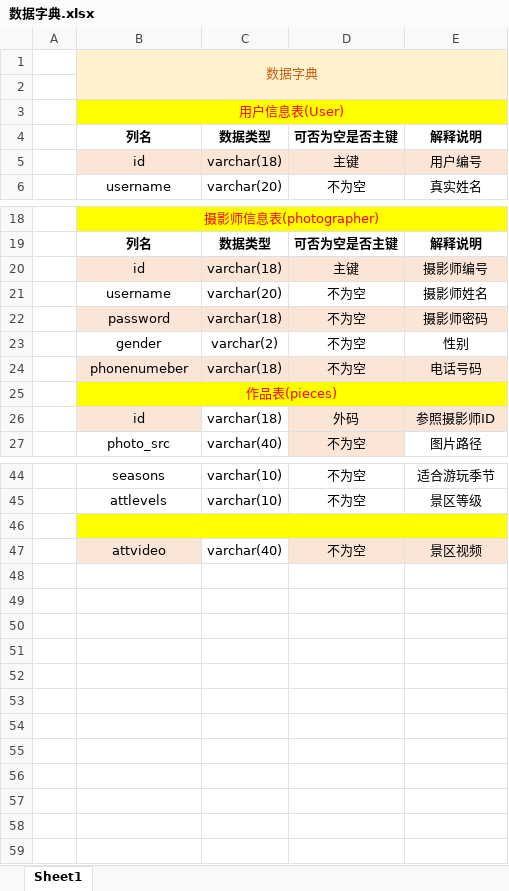
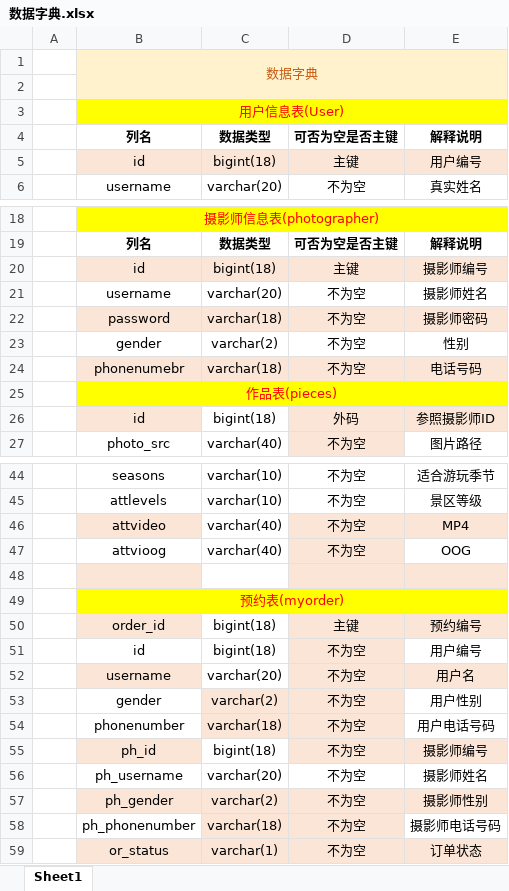
Before and after one commit to ujn-jike1802/ING-Travel_private_follow_up_booking_system, an Excel workbook: 数据字典.xlsx, sheet Sheet1, drawn as a sheet; only a part is shown, gaps mark what is left out; values as stored, in another font and other column widths than the file's, no borders; removed rows and columns are numbered as before the commit, all else as after; the diff covers the shown part only; the diff names each change by its address in the sheet, - before the commit and + after, or states it on an @@ line.

```diff
--- a/数据字典.xlsx (sheet Sheet1)
+++ b/数据字典.xlsx (sheet Sheet1)
-C5: varchar(18)
+C5: bigint(18)
-C20: varchar(18)
+C20: bigint(18)
-B24: phonenumeber
+B24: phonenumebr
-C26: varchar(18)
+C26: bigint(18)
+row 46:  | attvideo | varchar(40) | 不为空 | MP4
+row 47:  | attvioog | varchar(40) | 不为空 | OOG
-B48 fill: #FFFF00
+B48 fill: #FBE5D6
-B46:E46 merged
-C48 fill: #FFFF00
+C48 fill: none
-D48:E48 fill: #FFFF00
+D48:E48 fill: #FBE5D6
-row 47:  | attvideo | varchar(40) | 不为空 | 景区视频
+row 49:  | 预约表(myorder)
+row 50:  | order_id | bigint(18) | 主键 | 预约编号
+row 51:  | id | bigint(18) | 不为空 | 用户编号
+row 52:  | username | varchar(20) | 不为空 | 用户名
+row 53:  | gender | varchar(2) | 不为空 | 用户性别
+row 54:  | phonenumber | varchar(18) | 不为空 | 用户电话号码
+row 55:  | ph_id | bigint(18) | 不为空 | 摄影师编号
+row 56:  | ph_username | varchar(20) | 不为空 | 摄影师姓名
+row 57:  | ph_gender | varchar(2) | 不为空 | 摄影师性别
+row 58:  | ph_phonenumber | varchar(18) | 不为空 | 摄影师电话号码
+row 59:  | or_status | varchar(1) | 不为空 | 订单状态
```
Also changed, not shown: 2 edited cells elsewhere in this sheet, 20 other files.
